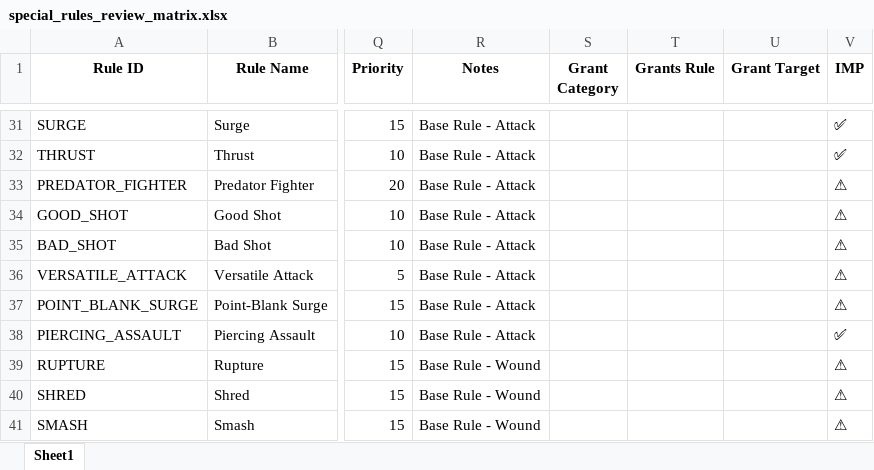
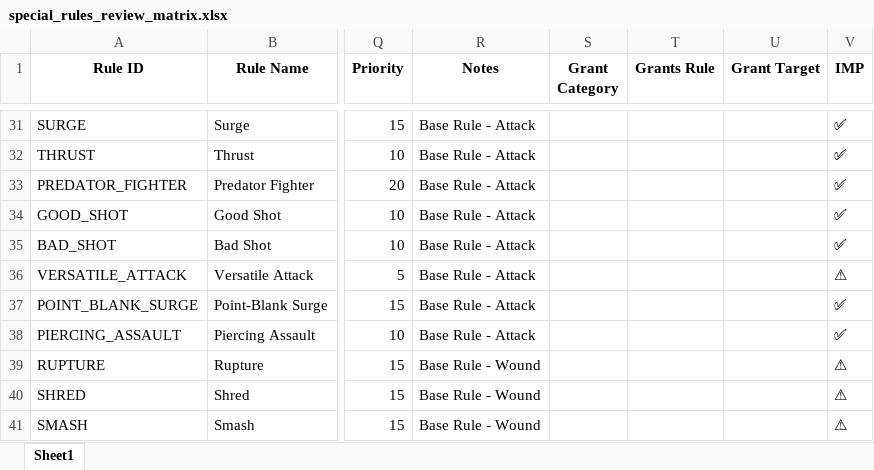
Before and after one commit to Dewerwork/Science-Battle-Simulator, an Excel workbook: docs/special_rules_review_matrix.xlsx, sheet Sheet1, drawn as a sheet; only a part is shown, gaps mark what is left out; values as stored, in another font and other column widths than the file's, no borders; the diff covers the shown part only; the diff names each change by its address in the sheet, - before the commit and + after, or states it on an @@ line.

```diff
--- a/docs/special_rules_review_matrix.xlsx (sheet Sheet1)
+++ b/docs/special_rules_review_matrix.xlsx (sheet Sheet1)
-V33:V35 (IMP): ⚠
+V33:V35 (IMP): ✅
-V37 (IMP): ⚠
+V37 (IMP): ✅
```
Also changed, not shown: 14 edited cells elsewhere in this sheet.
